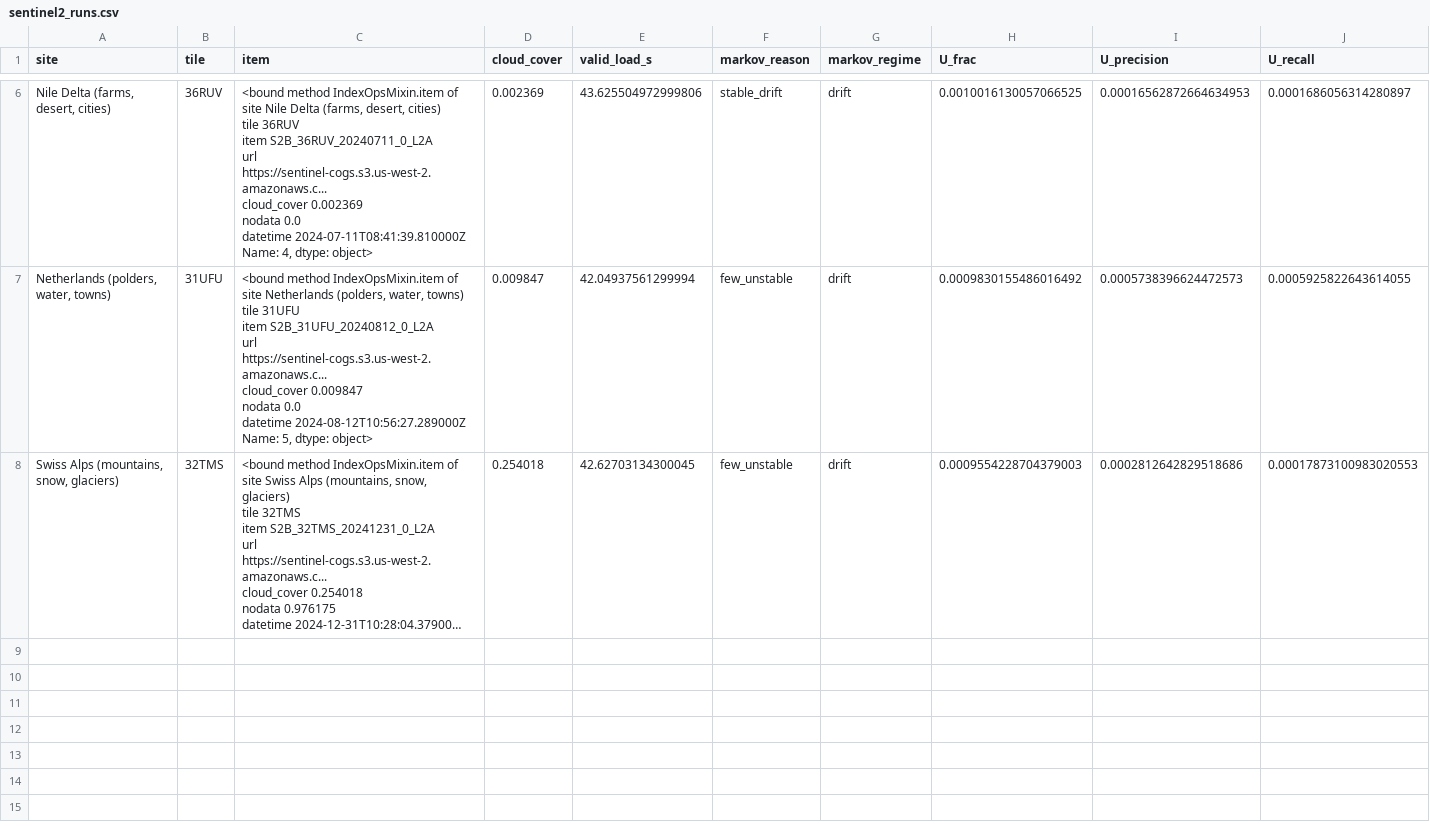
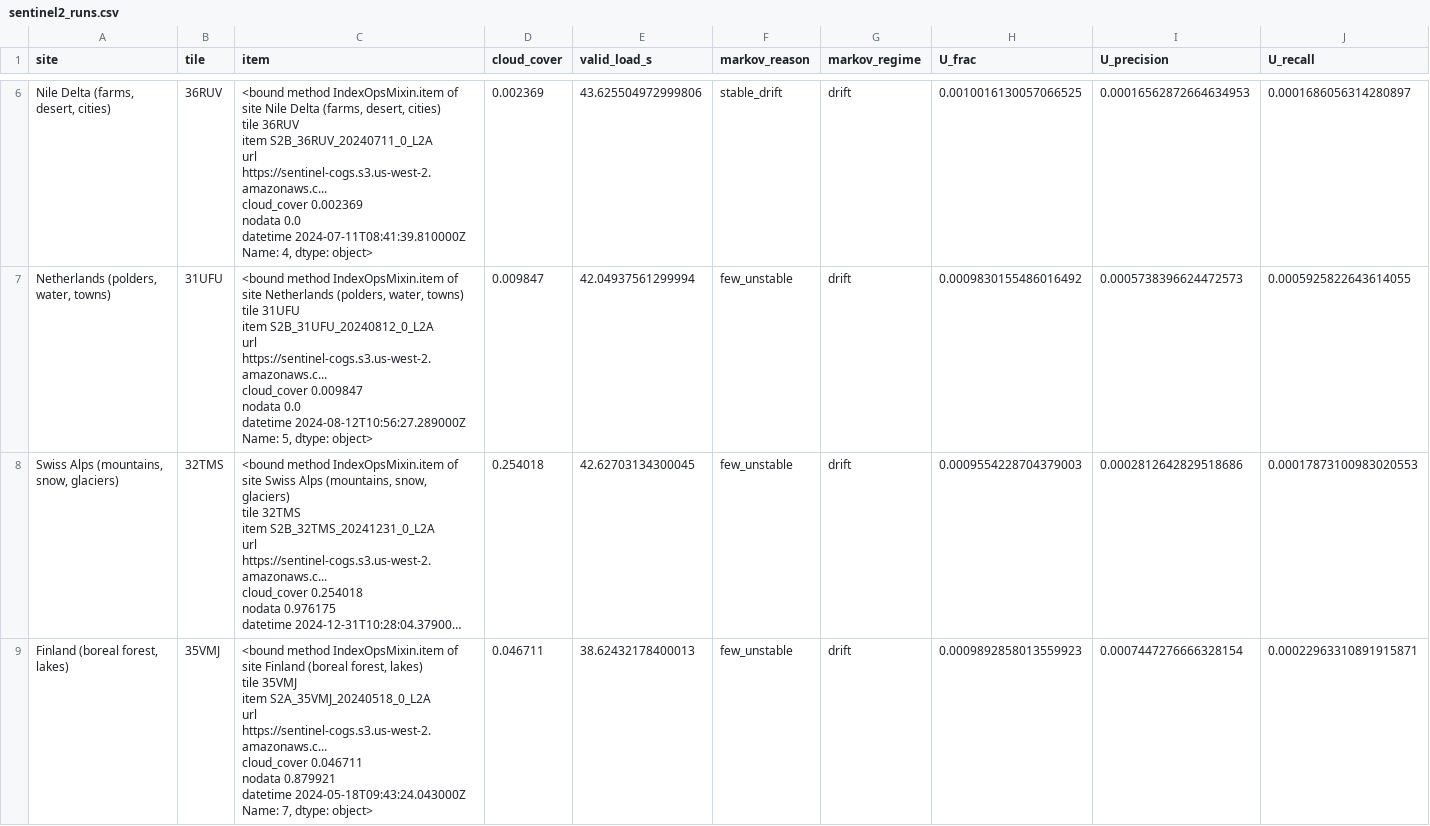
Before and after one commit to busimm3318/Markov-K-means, a CSV file: experiments/results/sentinel2_runs.csv, drawn as a sheet; only a part is shown, gaps mark what is left out; long unchanged cells end in …; rows hold the shown columns only; ↵ is a line break in a cell; the diff names each change by its address in the sheet, - before the commit and + after, or states it on an @@ line.

```diff
--- a/experiments/results/sentinel2_runs.csv
+++ b/experiments/results/sentinel2_runs.csv
+row 9: Finland (boreal forest, lakes) | 35VMJ | <bound method IndexOpsMixin.item of site Finland (boreal forest, lakes) ↵ tile 35VMJ ↵ item S2A_35VMJ_20240518_0_L2A ↵ url https://sentinel-cogs.s3.us-west-2.amazonaws.c... ↵ cloud_cover 0.046711 ↵ nodata 0.879921 ↵ datetime 2024-05-18T09:43:24.043000Z ↵ Name: 7, dtype: object> | 0.046711 | 38.62432178400013 | few_unstable | drift | 0.0009892858013559923 | 0.0007447276666328154 | 0.00022963310891915871
```
Also changed, not shown: experiments/results/sentinel2_mixing.csv, experiments/results/sentinel2_rules.csv, 1 other file.
